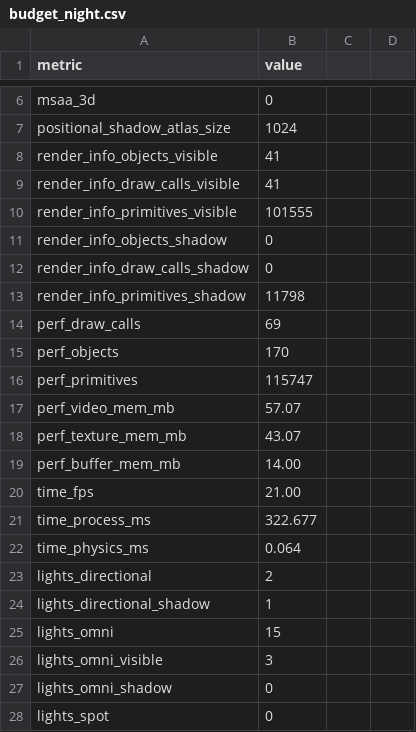
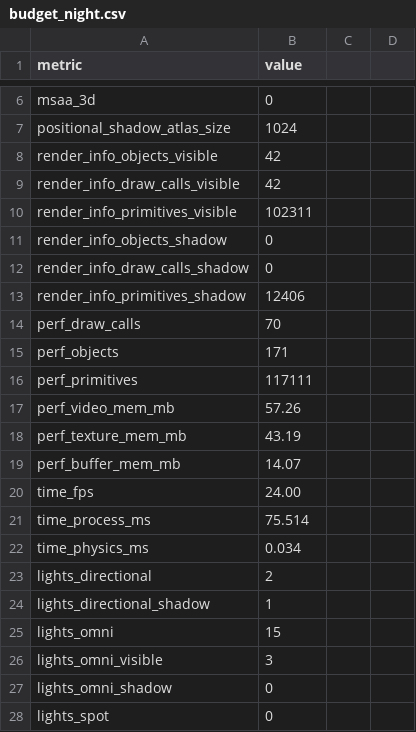
Before and after one commit to dodosann2024/stone-skipping-godot, a CSV file: screenshots/v27/timing/budget_night.csv, drawn as a sheet; only a part is shown, gaps mark what is left out; the diff covers the shown part only.

```diff
--- a/screenshots/v27/timing/budget_night.csv
+++ b/screenshots/v27/timing/budget_night.csv
@@ -7,17 +7,17 @@ msaa_3d,0
 positional_shadow_atlas_size,1024
-render_info_objects_visible,41
-render_info_draw_calls_visible,41
-render_info_primitives_visible,101555
+render_info_objects_visible,42
+render_info_draw_calls_visible,42
+render_info_primitives_visible,102311
 render_info_objects_shadow,0
 render_info_draw_calls_shadow,0
-render_info_primitives_shadow,11798
-perf_draw_calls,69
-perf_objects,170
-perf_primitives,115747
-perf_video_mem_mb,57.07
-perf_texture_mem_mb,43.07
-perf_buffer_mem_mb,14.00
-time_fps,21.00
-time_process_ms,322.677
-time_physics_ms,0.064
+render_info_primitives_shadow,12406
+perf_draw_calls,70
+perf_objects,171
+perf_primitives,117111
+perf_video_mem_mb,57.26
+perf_texture_mem_mb,43.19
+perf_buffer_mem_mb,14.07
+time_fps,24.00
+time_process_ms,75.514
+time_physics_ms,0.034
 lights_directional,2
```
Also changed, not shown: 6 edited cells elsewhere in this file, screenshots/v27/timing/budget_day.csv, screenshots/v27/timing/campfire_night_after.csv, 31 other files.
